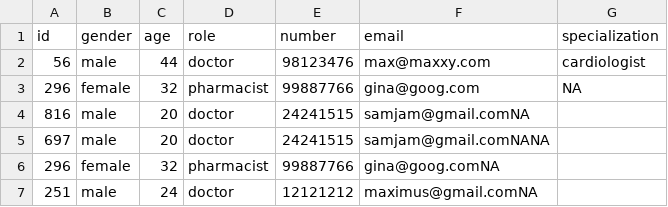
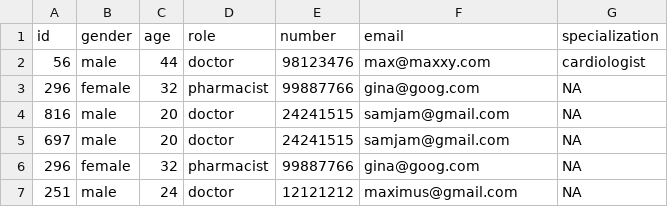
Before and after one commit to Presstotalk123/SC2002---OOP-Final-Project, a CSV file: OOP Semester Project/data/staff.csv, drawn as a sheet.

Commit message:
Update staff.csv

```diff
--- a/OOP Semester Project/data/staff.csv
+++ b/OOP Semester Project/data/staff.csv
@@ -3,5 +3,5 @@ id,gender,age,role,number,email,specialization
 296,female,32,pharmacist,99887766,gina@goog.com,NA
-816,male,20,doctor,24241515,samjam@gmail.comNA
-697,male,20,doctor,24241515,samjam@gmail.comNANA
-296,female,32,pharmacist,99887766,gina@goog.comNA
-251,male,24,doctor,12121212,maximus@gmail.comNA
+816,male,20,doctor,24241515,samjam@gmail.com,NA
+697,male,20,doctor,24241515,samjam@gmail.com,NA
+296,female,32,pharmacist,99887766,gina@goog.com,NA
+251,male,24,doctor,12121212,maximus@gmail.com,NA
```
